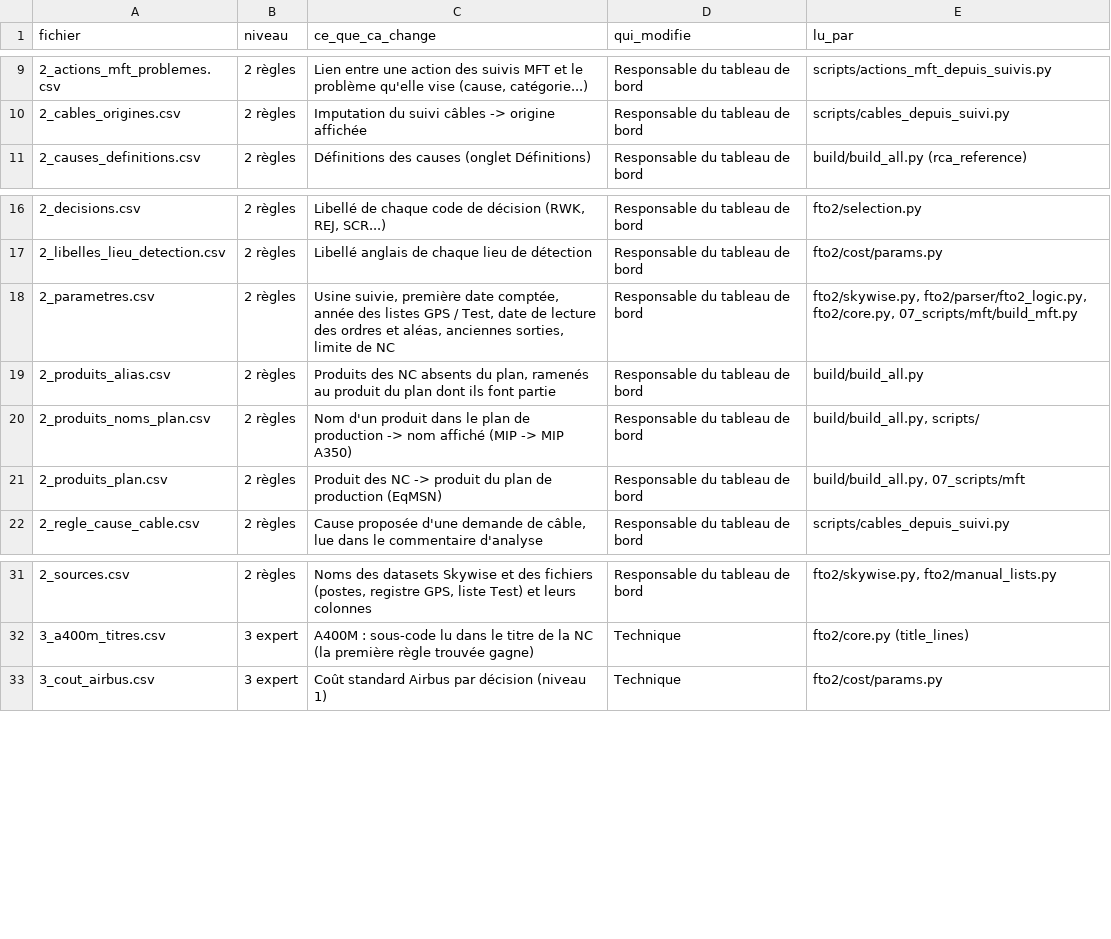
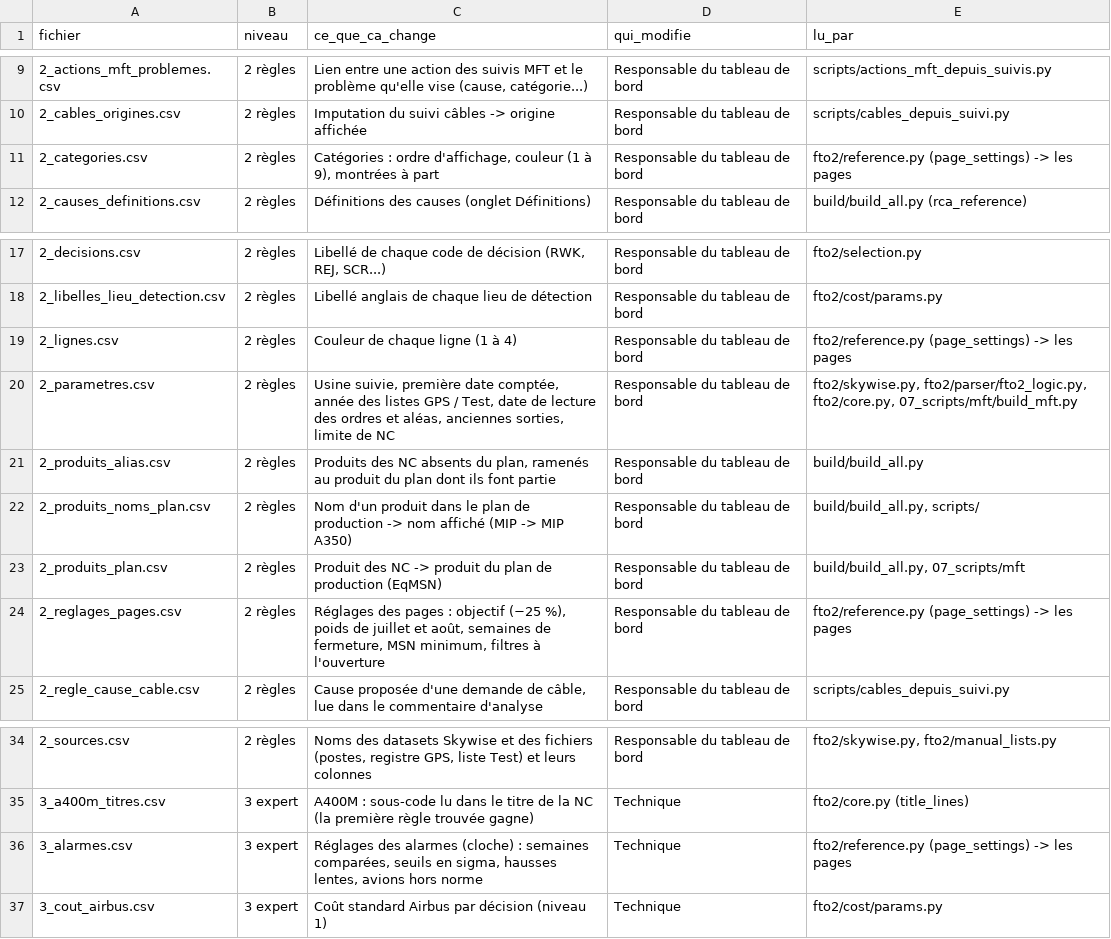
Before and after one commit to moudimash99/FTO2_NC_handover, a CSV file: 03_reports/skywise/level3_datasets/config/lisez_moi.csv, drawn as a sheet; only a part is shown, gaps mark what is left out.

```diff
--- a/03_reports/skywise/level3_datasets/config/lisez_moi.csv
+++ b/03_reports/skywise/level3_datasets/config/lisez_moi.csv
@@ -10,2 +10,3 @@ fichier;niveau;ce_que_ca_change;qui_modifie;lu_par
 2_cables_origines.csv;2 règles;Imputation du suivi câbles -> origine affichée;Responsable du tableau de bord;scripts/cables_depuis_suivi.py
+2_categories.csv;2 règles;Catégories : ordre d'affichage, couleur (1 à 9), montrées à part;Responsable du tableau de bord;fto2/reference.py (page_settings) -> les pages
 2_causes_definitions.csv;2 règles;Définitions des causes (onglet Définitions);Responsable du tableau de bord;build/build_all.py (rca_reference)
@@ -17,2 +18,3 @@ fichier;niveau;ce_que_ca_change;qui_modifie;lu_par
 2_libelles_lieu_detection.csv;2 règles;Libellé anglais de chaque lieu de détection;Responsable du tableau de bord;fto2/cost/params.py
+2_lignes.csv;2 règles;Couleur de chaque ligne (1 à 4);Responsable du tableau de bord;fto2/reference.py (page_settings) -> les pages
 2_parametres.csv;2 règles;Usine suivie, première date comptée, année des listes GPS / Test, date de lecture des ordres et aléas, anciennes sorties, limite de NC;Responsable du tableau de bord;fto2/skywise.py, fto2/parser/fto2_logic.py, fto2/core.py, 07_scripts/mft/build_mft.py
@@ -21,2 +23,3 @@ fichier;niveau;ce_que_ca_change;qui_modifie;lu_par
 2_produits_plan.csv;2 règles;Produit des NC -> produit du plan de production (EqMSN);Responsable du tableau de bord;build/build_all.py, 07_scripts/mft
+2_reglages_pages.csv;2 règles;Réglages des pages : objectif (−25 %), poids de juillet et août, semaines de fermeture, MSN minimum, filtres à l'ouverture;Responsable du tableau de bord;fto2/reference.py (page_settings) -> les pages
 2_regle_cause_cable.csv;2 règles;Cause proposée d'une demande de câble, lue dans le commentaire d'analyse;Responsable du tableau de bord;scripts/cables_depuis_suivi.py
@@ -32,2 +35,3 @@ fichier;niveau;ce_que_ca_change;qui_modifie;lu_par
 3_a400m_titres.csv;3 expert;A400M : sous-code lu dans le titre de la NC (la première règle trouvée gagne);Technique;fto2/core.py (title_lines)
+3_alarmes.csv;3 expert;Réglages des alarmes (cloche) : semaines comparées, seuils en sigma, hausses lentes, avions hors norme;Technique;fto2/reference.py (page_settings) -> les pages
 3_cout_airbus.csv;3 expert;Coût standard Airbus par décision (niveau 1);Technique;fto2/cost/params.py
```
Also changed, not shown: 05_outputs/fto2_dash_ref.csv, config/lisez_moi.csv, 57 other files.
